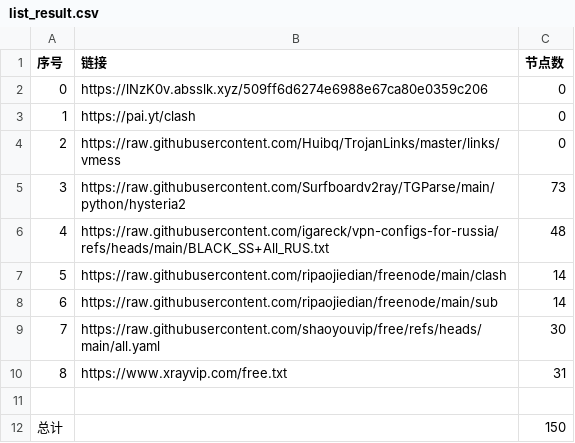
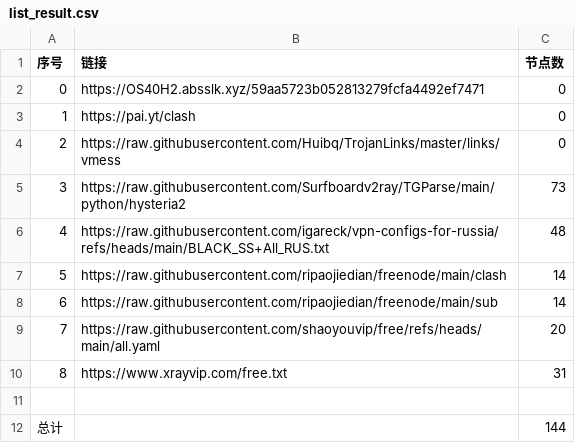
Before and after one commit to ya980/NoMoreWalls, a CSV file: list_result.csv, drawn as a sheet.

```diff
--- a/list_result.csv
+++ b/list_result.csv
@@ -1,3 +1,3 @@
 序号,链接,节点数
-0,https://lNzK0v.absslk.xyz/509ff6d6274e6988e67ca80e0359c206,0
+0,https://OS40H2.absslk.xyz/59aa5723b052813279fcfa4492ef7471,0
 1,https://pai.yt/clash,0
@@ -8,5 +8,5 @@
 6,https://raw.githubusercontent.com/ripaojiedian/freenode/main/sub,14
-7,https://raw.githubusercontent.com/shaoyouvip/free/refs/heads/main/all.yaml,30
+7,https://raw.githubusercontent.com/shaoyouvip/free/refs/heads/main/all.yaml,20
 8,https://www.xrayvip.com/free.txt,31
 
-总计,,150
+总计,,144
```
Also changed, not shown: 23 other files.
